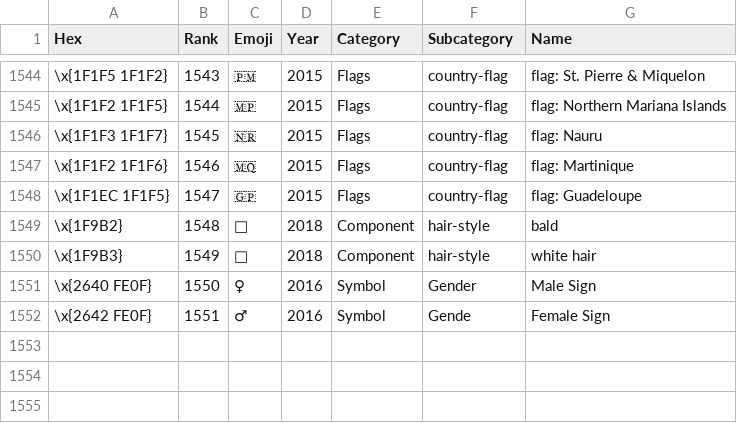
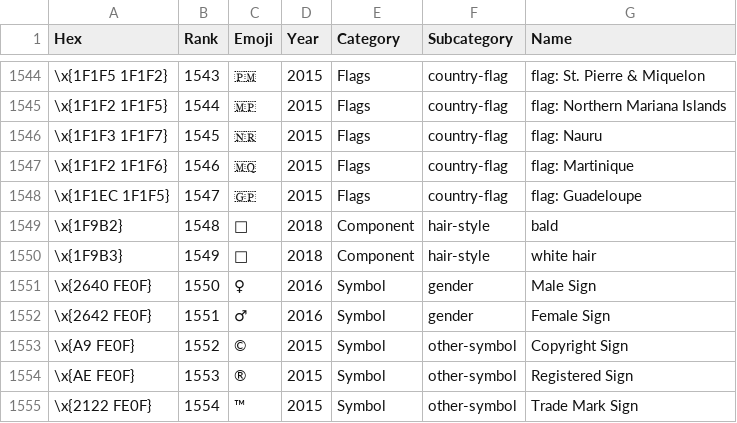
Before and after one commit to Zinckle/Emoji-Wordle, a TSV file: public/2021_ranked.tsv, drawn as a sheet; only a part is shown, gaps mark what is left out; the diff names each change by its address in the sheet, - before the commit and + after, or states it on an @@ line.

Commit message:
fixing issues with some symbols

```diff
--- a/public/2021_ranked.tsv
+++ b/public/2021_ranked.tsv
-F1551 (Subcategory): Gender
+F1551 (Subcategory): gender
-F1552 (Subcategory): Gende
+F1552 (Subcategory): gender
+row 1553: \x{A9 FE0F} | 1552 | © | 2015 | Symbol | other-symbol | Copyright Sign
+row 1554: \x{AE FE0F} | 1553 | ® | 2015 | Symbol | other-symbol | Registered Sign
+row 1555: \x{2122 FE0F} | 1554 | ™ | 2015 | Symbol | other-symbol | Trade Mark Sign
```
Also changed, not shown: 1 other file.
